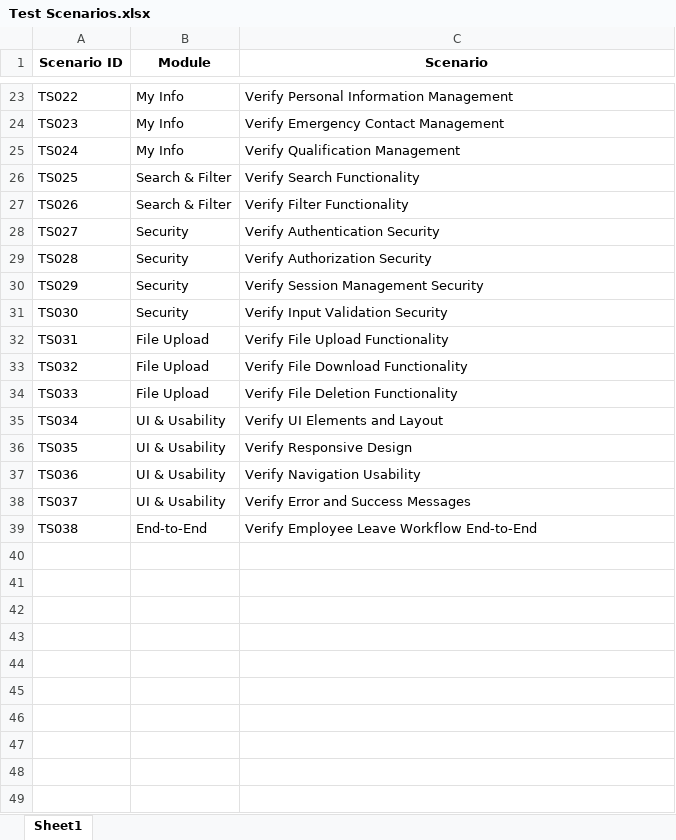
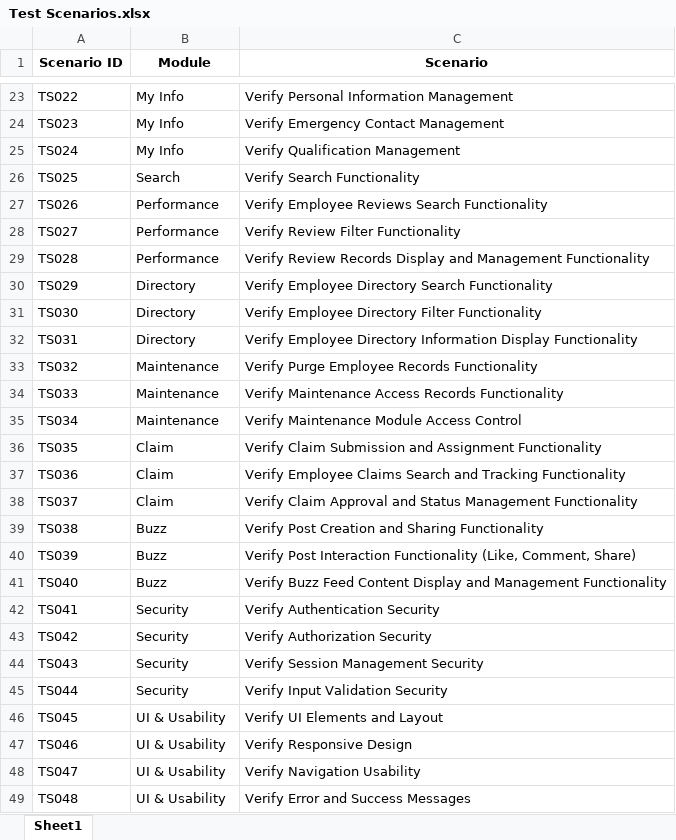
Before and after one commit to DRPatel75/OrangeHRM_QA, an Excel workbook: Test Scenarios/Test Scenarios.xlsx, sheet Sheet1, drawn as a sheet; only a part is shown, gaps mark what is left out; values as stored, in another font and other column widths than the file's, no borders; the diff covers the shown part only; the diff names each change by its address in the sheet, - before the commit and + after, or states it on an @@ line.

Commit message:
Updated Test Scenarios

```diff
--- a/Test Scenarios/Test Scenarios.xlsx (sheet Sheet1)
+++ b/Test Scenarios/Test Scenarios.xlsx (sheet Sheet1)
-B26 (Module): Search & Filter
+B26 (Module): Search
-B27 (Module): Search & Filter
+B27 (Module): Performance
-C27 (Scenario): Verify Filter Functionality
+C27 (Scenario): Verify Employee Reviews Search Functionality
-B28:B29 (Module): Security
+B28:B29 (Module): Performance
-C28 (Scenario): Verify Authentication Security
+C28 (Scenario): Verify Review Filter Functionality
-C29 (Scenario): Verify Authorization Security
+C29 (Scenario): Verify Review Records Display and Management Functionality
-B30:B31 (Module): Security
+B30:B31 (Module): Directory
-C30 (Scenario): Verify Session Management Security
+C30 (Scenario): Verify Employee Directory Search Functionality
-C31 (Scenario): Verify Input Validation Security
+C31 (Scenario): Verify Employee Directory Filter Functionality
-B32 (Module): File Upload
+B32 (Module): Directory
-C32 (Scenario): Verify File Upload Functionality
+C32 (Scenario): Verify Employee Directory Information Display Functionality
-B33:B34 (Module): File Upload
+B33:B34 (Module): Maintenance
-C33 (Scenario): Verify File Download Functionality
+C33 (Scenario): Verify Purge Employee Records Functionality
-C34 (Scenario): Verify File Deletion Functionality
+C34 (Scenario): Verify Maintenance Access Records Functionality
-B35 (Module): UI & Usability
+B35 (Module): Maintenance
-C35 (Scenario): Verify UI Elements and Layout
+C35 (Scenario): Verify Maintenance Module Access Control
-B36:B38 (Module): UI & Usability
+B36:B38 (Module): Claim
-C36 (Scenario): Verify Responsive Design
+C36 (Scenario): Verify Claim Submission and Assignment Functionality
-C37 (Scenario): Verify Navigation Usability
+C37 (Scenario): Verify Employee Claims Search and Tracking Functionality
-C38 (Scenario): Verify Error and Success Messages
+C38 (Scenario): Verify Claim Approval and Status Management Functionality
-B39 (Module): End-to-End
+B39 (Module): Buzz
-C39 (Scenario): Verify Employee Leave Workflow End-to-End
+C39 (Scenario): Verify Post Creation and Sharing Functionality
+row 40: TS039 | Buzz | Verify Post Interaction Functionality (Like, Comment, Share)
+row 41: TS040 | Buzz | Verify Buzz Feed Content Display and Management Functionality
+row 42: TS041 | Security | Verify Authentication Security
+row 43: TS042 | Security | Verify Authorization Security
+row 44: TS043 | Security | Verify Session Management Security
+row 45: TS044 | Security | Verify Input Validation Security
+row 46: TS045 | UI & Usability | Verify UI Elements and Layout
+row 47: TS046 | UI & Usability | Verify Responsive Design
+row 48: TS047 | UI & Usability | Verify Navigation Usability
+row 49: TS048 | UI & Usability | Verify Error and Success Messages
```
Also changed, not shown: 1 added row elsewhere in this sheet.
